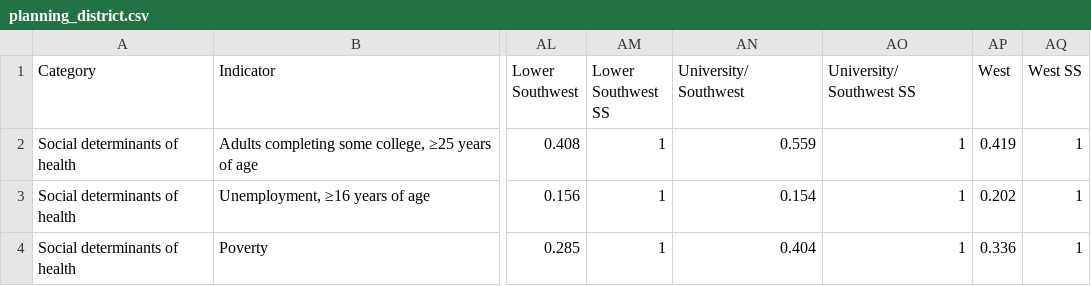
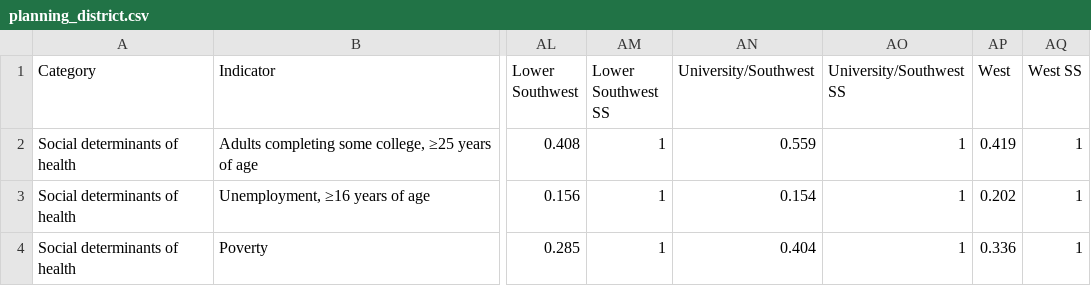
Before and after one commit to timwis/sheetstat, a CSV file: _data/planning_district.csv, drawn as a sheet; only a part is shown, gaps mark what is left out; the diff names each change by its address in the sheet, - before the commit and + after, or states it on an @@ line.

Commit message:
change University/Southwest label

```diff
--- a/_data/planning_district.csv
+++ b/_data/planning_district.csv
-AN1: University/ Southwest
+AN1: University/Southwest
-AO1: University/ Southwest SS
+AO1: University/Southwest SS
```
